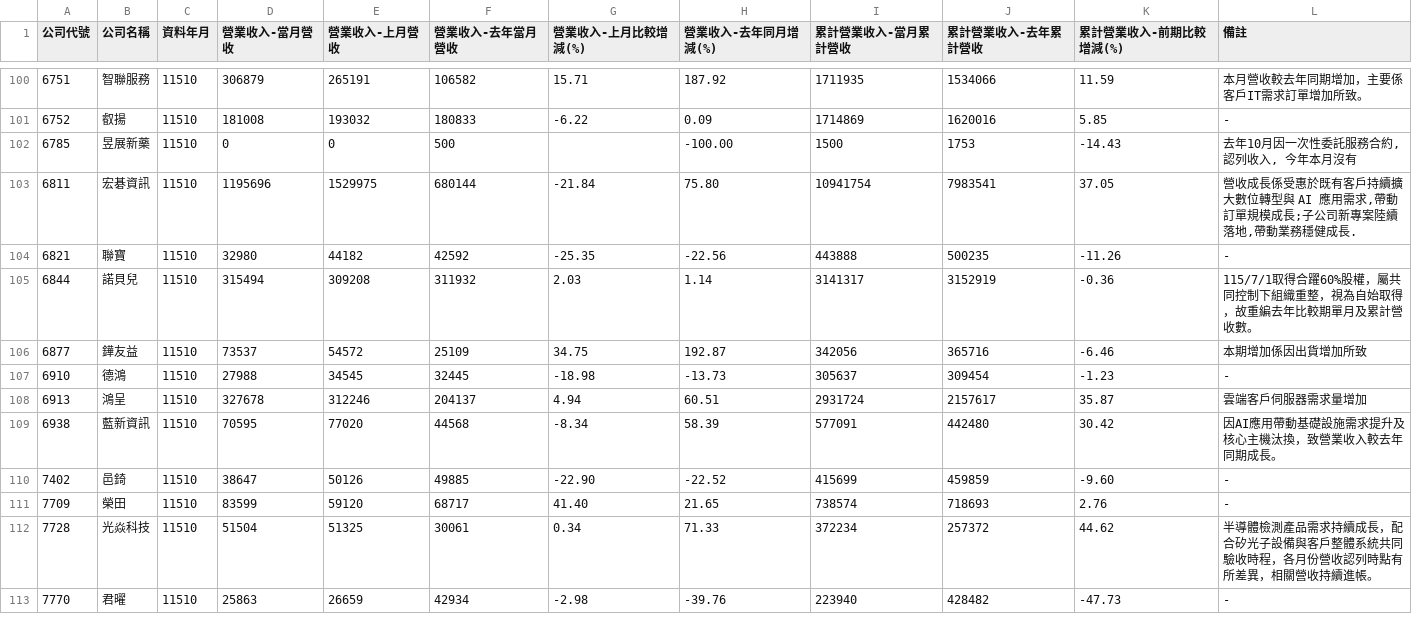
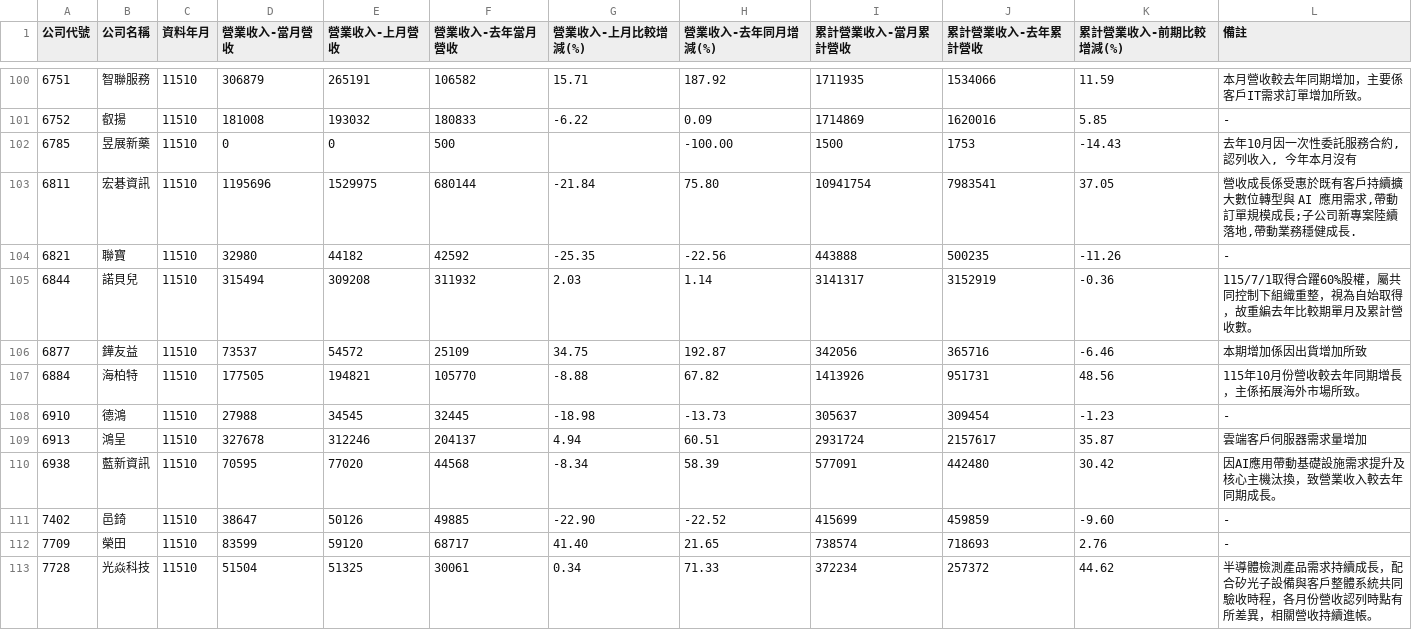
Before and after one commit to metallicatw/tw-six-metrics, a CSV file: data/market/tpex_revenue_early/11510.csv, drawn as a sheet; only a part is shown, gaps mark what is left out; the shorter side is filled out with more unchanged rows.

```diff
--- a/data/market/tpex_revenue_early/11510.csv
+++ b/data/market/tpex_revenue_early/11510.csv
@@ -106,2 +106,3 @@
 6877,鏵友益,11510,73537,54572,25109,34.75,192.87,342056,365716,-6.46,本期增加係因出貨增加所致
+6884,海柏特,11510,177505,194821,105770,-8.88,67.82,1413926,951731,48.56,115年10月份營收較去年同期增長，主係拓展海外市場所致。
 6910,德鴻,11510,27988,34545,32445,-18.98,-13.73,305637,309454,-1.23,-
```
Also changed, not shown: 2 other files.
